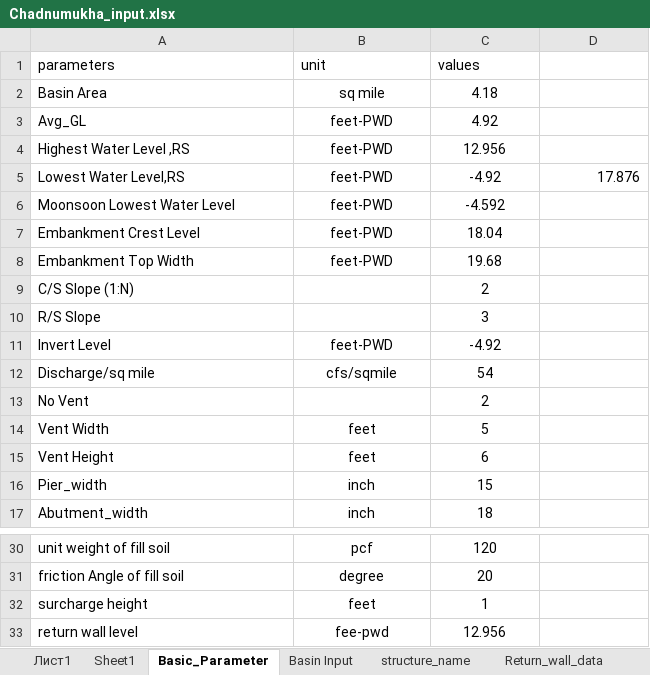
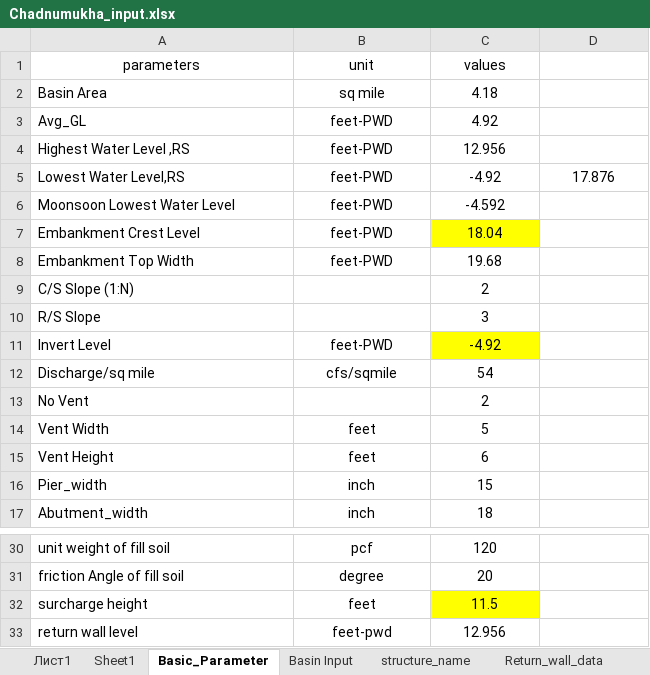
Before and after one commit to dc8r207/Designs_All, an Excel workbook: AE Sakib/Satkhira DIV-I/2021-22/Satkhira-1/Chadnimukha/Input Output/Chadnumukha_input.xlsx, sheet Basic_Parameter, drawn as a sheet; only a part is shown, gaps mark what is left out; values as stored, in another font and other column widths than the file's, no borders; the diff names each change by its address in the sheet, - before the commit and + after, or states it on an @@ line.

```diff
--- a/AE Sakib/Satkhira DIV-I/2021-22/Satkhira-1/Chadnimukha/Input Output/Chadnumukha_input.xlsx (sheet Basic_Parameter)
+++ b/AE Sakib/Satkhira DIV-I/2021-22/Satkhira-1/Chadnimukha/Input Output/Chadnumukha_input.xlsx (sheet Basic_Parameter)
-A1:C1 alignment: left
+A1:C1 alignment: center
-D5 alignment: right
+D5 alignment: center
-C7 fill: none
+C7 fill: #FFFF00
-C11 fill: none
+C11 fill: #FFFF00
-C32 (values): 1
+C32 (values): 11.5
-C32 fill: none
+C32 fill: #FFFF00
-B33 (unit): fee-pwd
+B33 (unit): feet-pwd
```
Also changed, not shown: other sheet tabs, 4 other files.
